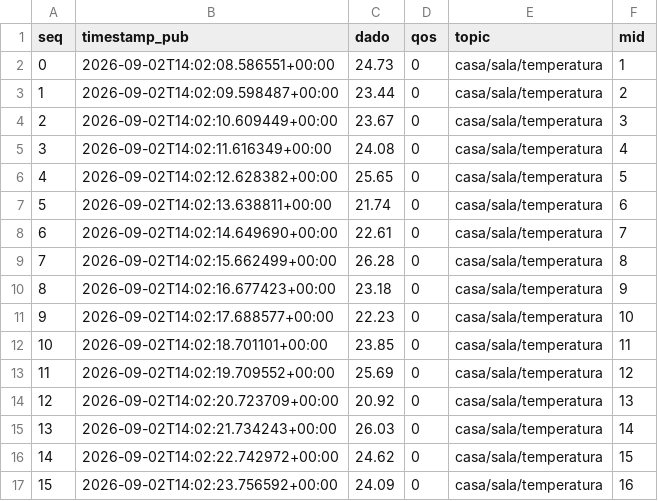
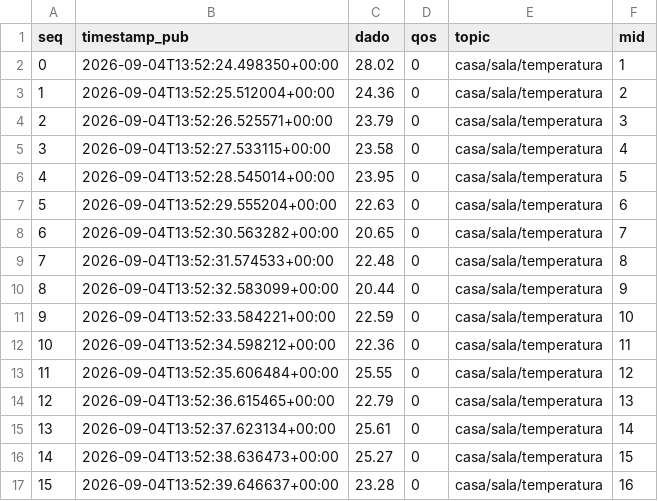
Before and after one commit to allysson-assuncao/projetos-sistemas-distribuidos, a CSV file: atividade_pratica3/experiments/results/qos0_temperatura.csv, drawn as a sheet; only a part is shown; the diff covers the shown part only.

```diff
--- a/atividade_pratica3/experiments/results/qos0_temperatura.csv
+++ b/atividade_pratica3/experiments/results/qos0_temperatura.csv
@@ -1,17 +1,17 @@
 seq,timestamp_pub,dado,qos,topic,mid
-0,2026-09-02T14:02:08.586551+00:00,24.73,0,casa/sala/temperatura,1
-1,2026-09-02T14:02:09.598487+00:00,23.44,0,casa/sala/temperatura,2
-2,2026-09-02T14:02:10.609449+00:00,23.67,0,casa/sala/temperatura,3
-3,2026-09-02T14:02:11.616349+00:00,24.08,0,casa/sala/temperatura,4
-4,2026-09-02T14:02:12.628382+00:00,25.65,0,casa/sala/temperatura,5
-5,2026-09-02T14:02:13.638811+00:00,21.74,0,casa/sala/temperatura,6
-6,2026-09-02T14:02:14.649690+00:00,22.61,0,casa/sala/temperatura,7
-7,2026-09-02T14:02:15.662499+00:00,26.28,0,casa/sala/temperatura,8
-8,2026-09-02T14:02:16.677423+00:00,23.18,0,casa/sala/temperatura,9
-9,2026-09-02T14:02:17.688577+00:00,22.23,0,casa/sala/temperatura,10
-10,2026-09-02T14:02:18.701101+00:00,23.85,0,casa/sala/temperatura,11
-11,2026-09-02T14:02:19.709552+00:00,25.69,0,casa/sala/temperatura,12
-12,2026-09-02T14:02:20.723709+00:00,20.92,0,casa/sala/temperatura,13
-13,2026-09-02T14:02:21.734243+00:00,26.03,0,casa/sala/temperatura,14
-14,2026-09-02T14:02:22.742972+00:00,24.62,0,casa/sala/temperatura,15
-15,2026-09-02T14:02:23.756592+00:00,24.09,0,casa/sala/temperatura,16
+0,2026-09-04T13:52:24.498350+00:00,28.02,0,casa/sala/temperatura,1
+1,2026-09-04T13:52:25.512004+00:00,24.36,0,casa/sala/temperatura,2
+2,2026-09-04T13:52:26.525571+00:00,23.79,0,casa/sala/temperatura,3
+3,2026-09-04T13:52:27.533115+00:00,23.58,0,casa/sala/temperatura,4
+4,2026-09-04T13:52:28.545014+00:00,23.95,0,casa/sala/temperatura,5
+5,2026-09-04T13:52:29.555204+00:00,22.63,0,casa/sala/temperatura,6
+6,2026-09-04T13:52:30.563282+00:00,20.65,0,casa/sala/temperatura,7
+7,2026-09-04T13:52:31.574533+00:00,22.48,0,casa/sala/temperatura,8
+8,2026-09-04T13:52:32.583099+00:00,20.44,0,casa/sala/temperatura,9
+9,2026-09-04T13:52:33.584221+00:00,22.59,0,casa/sala/temperatura,10
+10,2026-09-04T13:52:34.598212+00:00,22.36,0,casa/sala/temperatura,11
+11,2026-09-04T13:52:35.606484+00:00,25.55,0,casa/sala/temperatura,12
+12,2026-09-04T13:52:36.615465+00:00,22.79,0,casa/sala/temperatura,13
+13,2026-09-04T13:52:37.623134+00:00,25.61,0,casa/sala/temperatura,14
+14,2026-09-04T13:52:38.636473+00:00,25.27,0,casa/sala/temperatura,15
+15,2026-09-04T13:52:39.646637+00:00,23.28,0,casa/sala/temperatura,16
```
Also changed, not shown: 88 edited cells elsewhere in this file, atividade_pratica3/experiments/results/qos1_temperatura.csv, atividade_pratica3/experiments/results/qos2_temperatura.csv, 17 other files.
